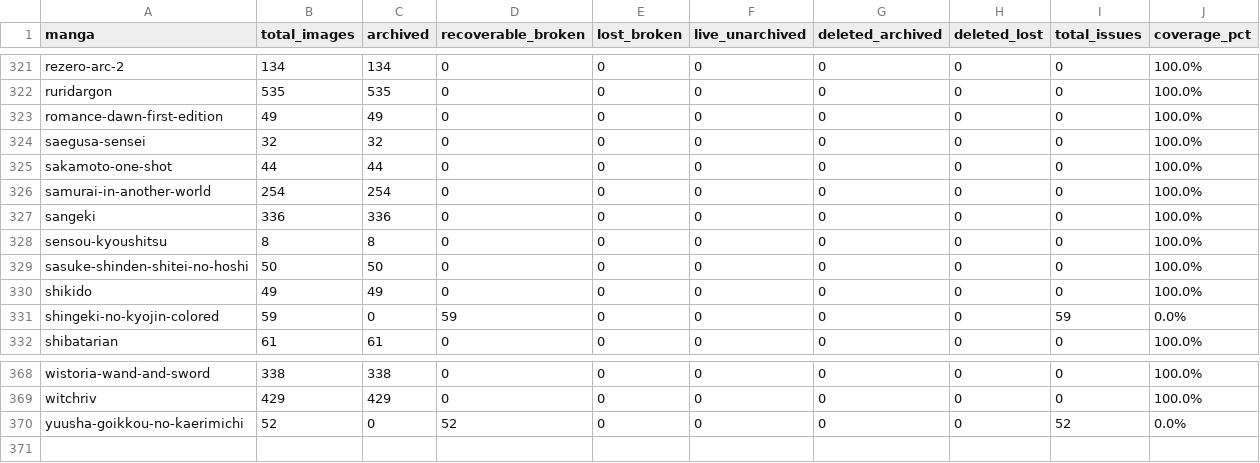
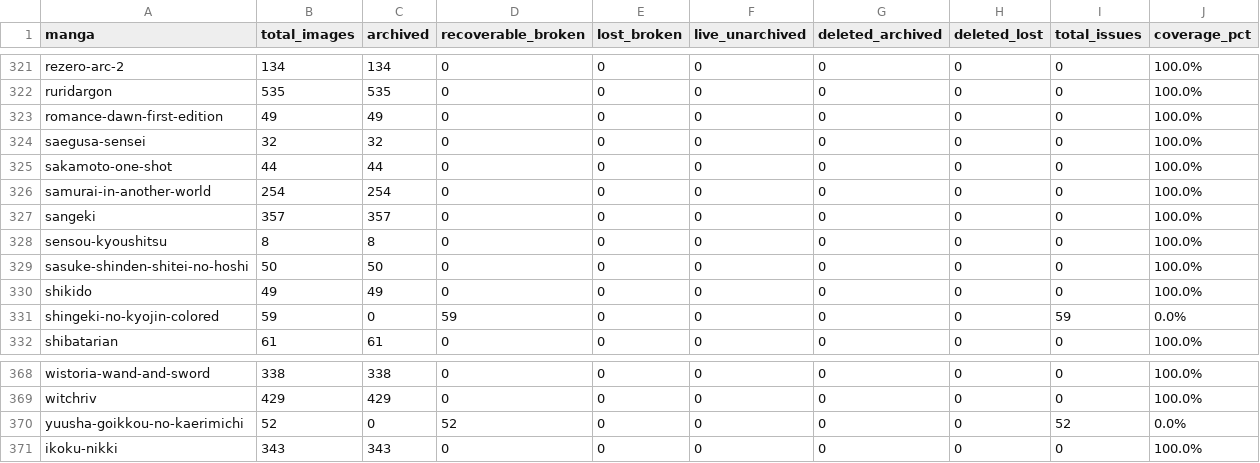
Before and after one commit to 24bit192kHz/3asq-image-recovery-site, a CSV file: report_by_manga.csv, drawn as a sheet; only a part is shown, gaps mark what is left out.

Commit message:
Update archive map to 277,351 captures

```diff
--- a/report_by_manga.csv
+++ b/report_by_manga.csv
@@ -326,3 +326,3 @@ sakamoto-one-shot,44,44,0,0,0,0,0,0,100.0%
 samurai-in-another-world,254,254,0,0,0,0,0,0,100.0%
-sangeki,336,336,0,0,0,0,0,0,100.0%
+sangeki,357,357,0,0,0,0,0,0,100.0%
 sensou-kyoushitsu,8,8,0,0,0,0,0,0,100.0%
@@ -370 +370,2 @@ witchriv,429,429,0,0,0,0,0,0,100.0%
 yuusha-goikkou-no-kaerimichi,52,0,52,0,0,0,0,52,0.0%
+ikoku-nikki,343,343,0,0,0,0,0,0,100.0%
```
Also changed, not shown: report_summary.csv, 3 other files.
